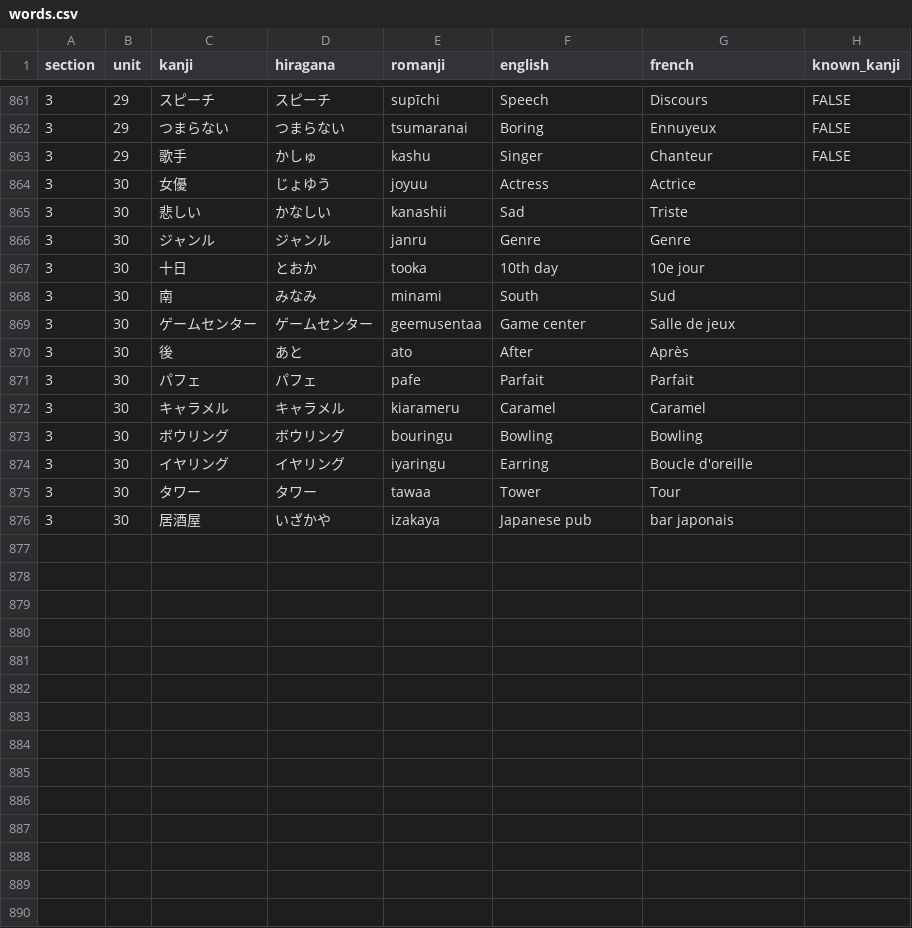
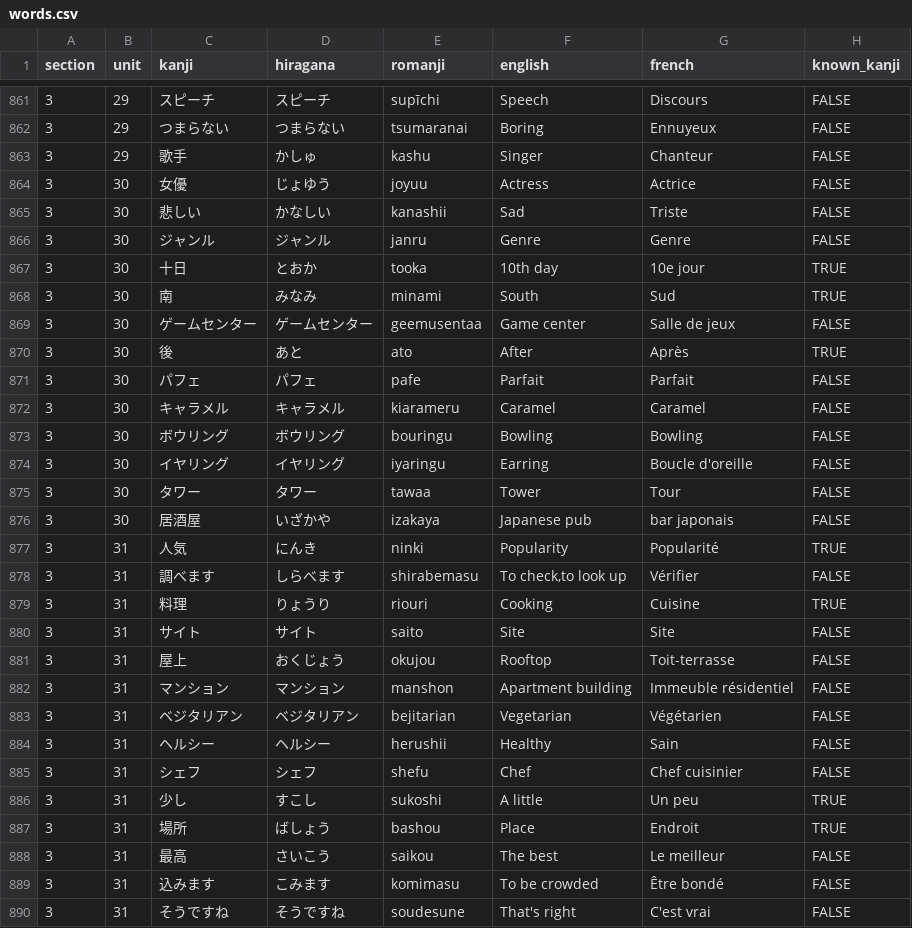
Before and after one commit to f-nicolai/japanese_leanring, a CSV file: data/words.csv, drawn as a sheet; only a part is shown, gaps mark what is left out.

```diff
--- a/data/words.csv
+++ b/data/words.csv
@@ -863,14 +863,28 @@
 3;29;歌手;かしゅ;kashu;Singer;Chanteur;FALSE
-3;30;女優;じょゆう;joyuu;Actress;Actrice
-3;30;悲しい;かなしい;kanashii;Sad;Triste
-3;30;ジャンル;ジャンル;janru;Genre;Genre
-3;30;十日;とおか;tooka;10th day;10e jour
-3;30;南;みなみ;minami;South;Sud
-3;30;ゲームセンター;ゲームセンター;geemusentaa;Game center;Salle de jeux
-3;30;後;あと;ato;After;Après
-3;30;パフェ;パフェ;pafe;Parfait;Parfait
-3;30;キャラメル;キャラメル;kiarameru;Caramel;Caramel
-3;30;ボウリング;ボウリング;bouringu;Bowling;Bowling
-3;30;イヤリング;イヤリング;iyaringu;Earring;Boucle d'oreille
-3;30;タワー;タワー;tawaa;Tower;Tour
-3;30;居酒屋;いざかや;izakaya;Japanese pub;bar japonais
+3;30;女優;じょゆう;joyuu;Actress;Actrice;FALSE
+3;30;悲しい;かなしい;kanashii;Sad;Triste;FALSE
+3;30;ジャンル;ジャンル;janru;Genre;Genre;FALSE
+3;30;十日;とおか;tooka;10th day;10e jour;TRUE
+3;30;南;みなみ;minami;South;Sud;TRUE
+3;30;ゲームセンター;ゲームセンター;geemusentaa;Game center;Salle de jeux;FALSE
+3;30;後;あと;ato;After;Après;TRUE
+3;30;パフェ;パフェ;pafe;Parfait;Parfait;FALSE
+3;30;キャラメル;キャラメル;kiarameru;Caramel;Caramel;FALSE
+3;30;ボウリング;ボウリング;bouringu;Bowling;Bowling;FALSE
+3;30;イヤリング;イヤリング;iyaringu;Earring;Boucle d'oreille;FALSE
+3;30;タワー;タワー;tawaa;Tower;Tour;FALSE
+3;30;居酒屋;いざかや;izakaya;Japanese pub;bar japonais;FALSE
+3;31;人気;にんき;ninki;Popularity;Popularité;TRUE
+3;31;調べます;しらべます;shirabemasu;To check,to look up;Vérifier;FALSE
+3;31;料理;りょうり;riouri;Cooking;Cuisine;TRUE
+3;31;サイト;サイト;saito;Site;Site;FALSE
+3;31;屋上;おくじょう;okujou;Rooftop;Toit-terrasse;FALSE
+3;31;マンション;マンション;manshon;Apartment building;Immeuble résidentiel;FALSE
+3;31;ベジタリアン;ベジタリアン;bejitarian;Vegetarian;Végétarien;FALSE
+3;31;ヘルシー;ヘルシー;herushii;Healthy;Sain;FALSE
+3;31;シェフ;シェフ;shefu;Chef;Chef cuisinier;FALSE
+3;31;少し;すこし;sukoshi;A little;Un peu;TRUE
+3;31;場所;ばしょう;bashou;Place;Endroit;TRUE
+3;31;最高;さいこう;saikou;The best;Le meilleur;FALSE
+3;31;込みます;こみます;komimasu;To be crowded;Être bondé;FALSE
+3;31;そうですね;そうですね;soudesune;That's right;C'est vrai;FALSE
```
Also changed, not shown: data/verbs.csv.
